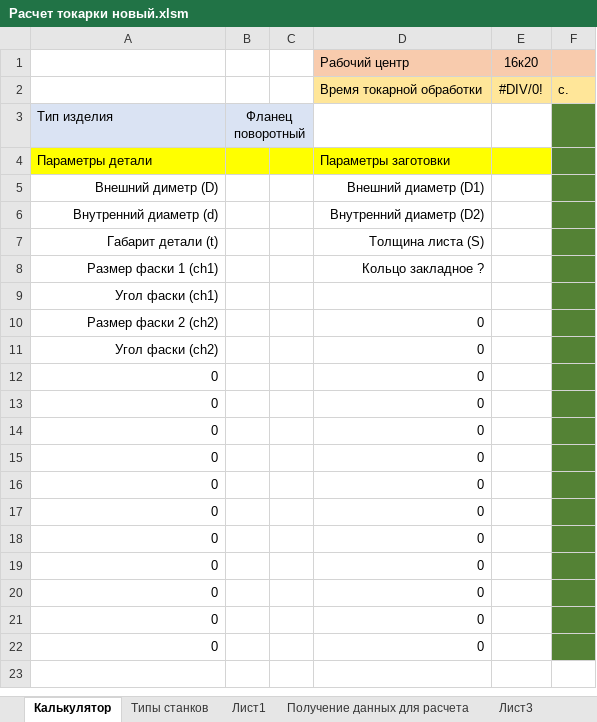
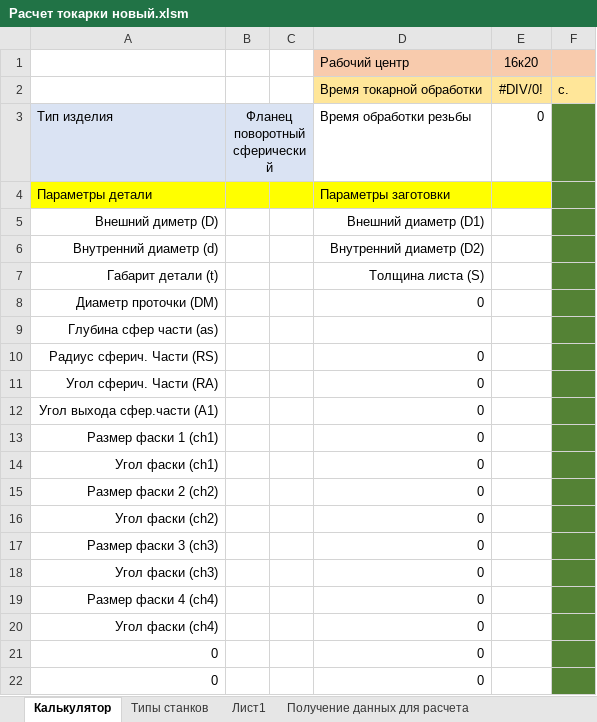
Before and after one commit to KarryS1457/Composit-Calculator, an Excel workbook: Калькулятор точения/Расчет токарки новый.xlsm, sheet Калькулятор, drawn as a sheet; values as stored, in another font and other column widths than the file's, no borders; charts and pictures not drawn; removed rows and columns are numbered as before the commit, all else as after; the diff names each change by its address in the sheet, - before the commit and + after, or states it on an @@ line.

```diff
--- a/Калькулятор точения/Расчет токарки новый.xlsm (sheet Калькулятор)
+++ b/Калькулятор точения/Расчет токарки новый.xlsm (sheet Калькулятор)
-B3: Фланец поворотный
+B3: Фланец поворотный сферический
-D3: (empty)
+D3: Время обработки резьбы
-E3: (empty)
+E3: 0
+row 8: Диаметр проточки (DM) |  |  | 0
+row 9: Глубина сфер части (as)
+row 10: Радиус сферич. Части (RS) |  |  | 0
+row 11: Угол сферич. Части (RA) |  |  | 0
+row 12: Угол выхода сфер.части (A1) |  |  | 0
-D13: Кольцо закладное ?
+D13: 0
-D14: (empty)
+D14: 0
-A17: 0
+A17: Размер фаски 3 (ch3)
-A18: 0
+A18: Угол фаски (ch3)
-A19: 0
+A19: Размер фаски 4 (ch4)
-A20: 0
+A20: Угол фаски (ch4)
-row 16: 0 |  |  | 0
-row 17: 0 |  |  | 0
-row 18: 0 |  |  | 0
-row 19: 0 |  |  | 0
-row 20: 0 |  |  | 0
```
Also changed, not shown: sheet Получение данных для расчета, sheet Параметры изделий, sheet Типы станков, sheet Параметры заготовки, sheet Кооф вспом работ, sheet Типы изделий, other sheet tabs, formulas that keep their value, charts or pictures, 3 other files.
